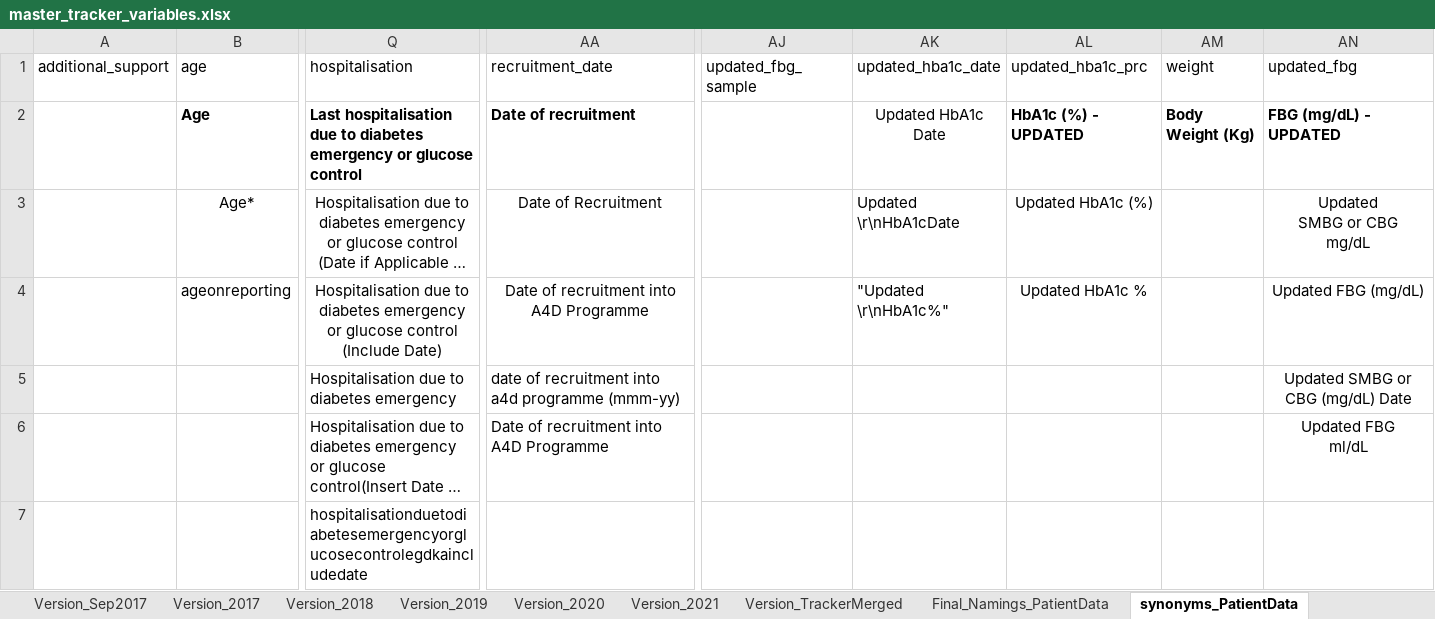
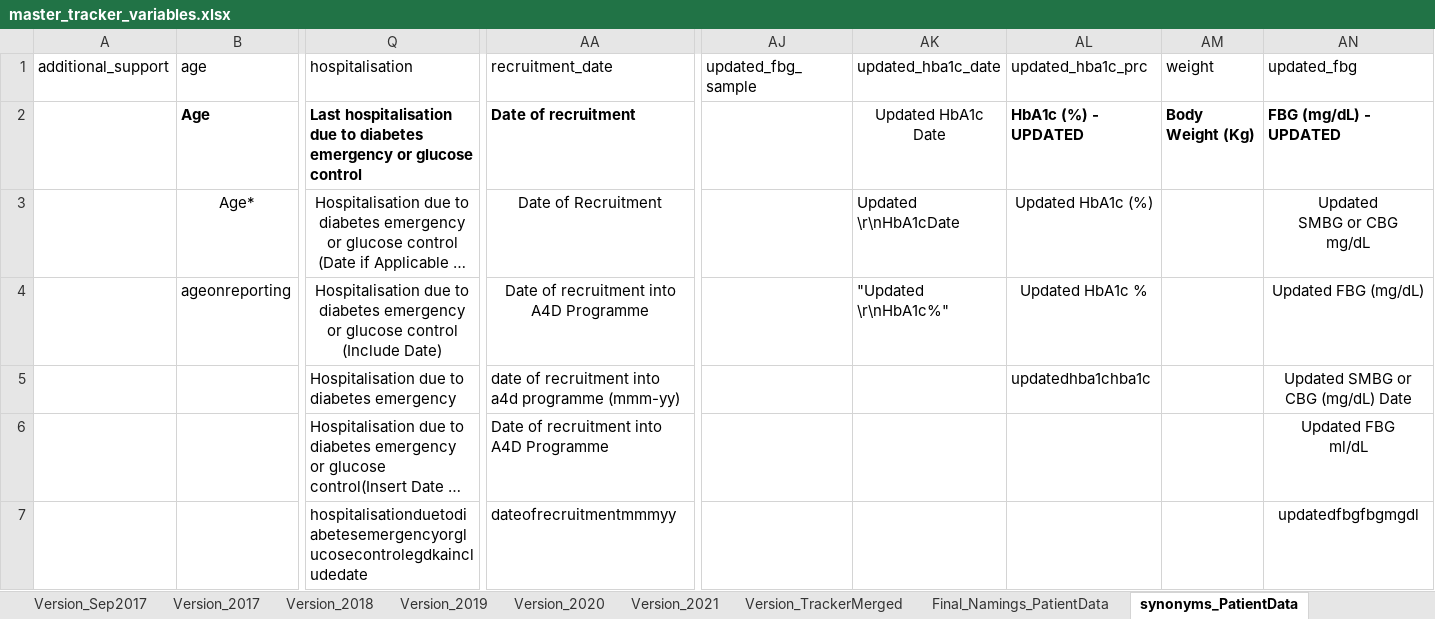
Before and after one commit to CorrelAidSwitzerland/a4d, an Excel workbook: master_tracker_variables.xlsx, sheet synonyms_PatientData, drawn as a sheet; only a part is shown, gaps mark what is left out; long unchanged cells end in …; values as stored, in another font and other column widths than the file's, no borders; removed rows and columns are numbered as before the commit, all else as after; rows hold the shown columns only; the diff names each change by its address in the sheet, - before the commit and + after, or states it on an @@ line.

Commit message:
Update codebook file

```diff
--- a/master_tracker_variables.xlsx (sheet synonyms_PatientData)
+++ b/master_tracker_variables.xlsx (sheet synonyms_PatientData)
-AL5 (updated_hba1c_prc): (empty)
+AL5 (updated_hba1c_prc): updatedhba1chba1c
-row 7:  |  | hospitalisationduetodiabetesemergencyorglucosecontrolegdkaincludedate
+row 7:  |  | hospitalisationduetodiabetesemergencyorglucosecontrolegdkaincludedate | dateofrecruitmentmmmyy |  |  |  |  | updatedfbgfbgmgdl
```
